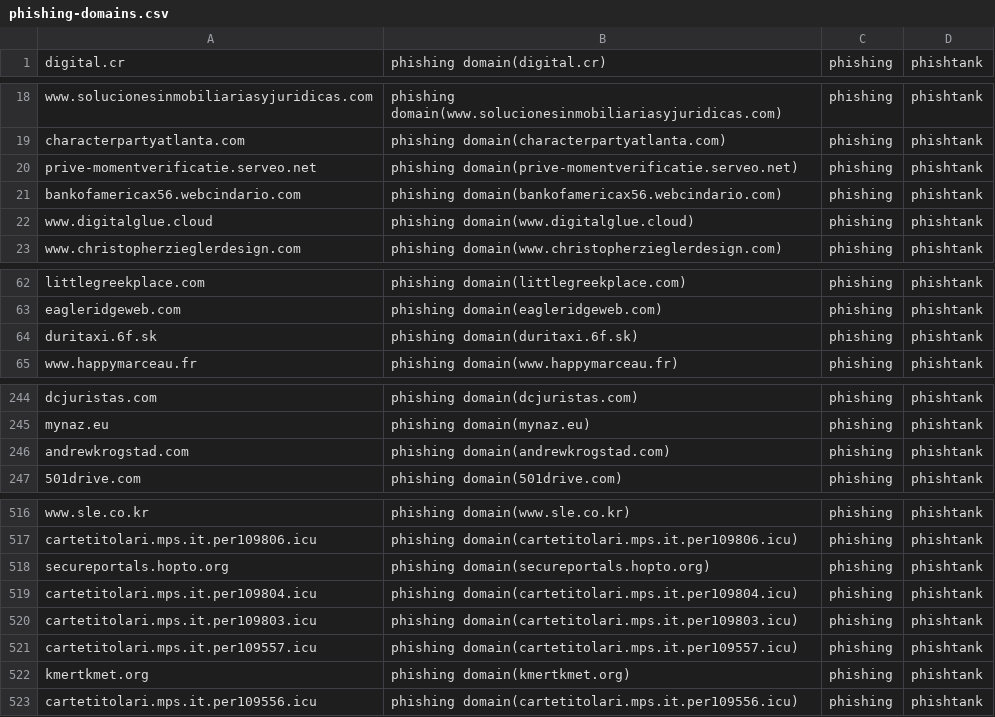
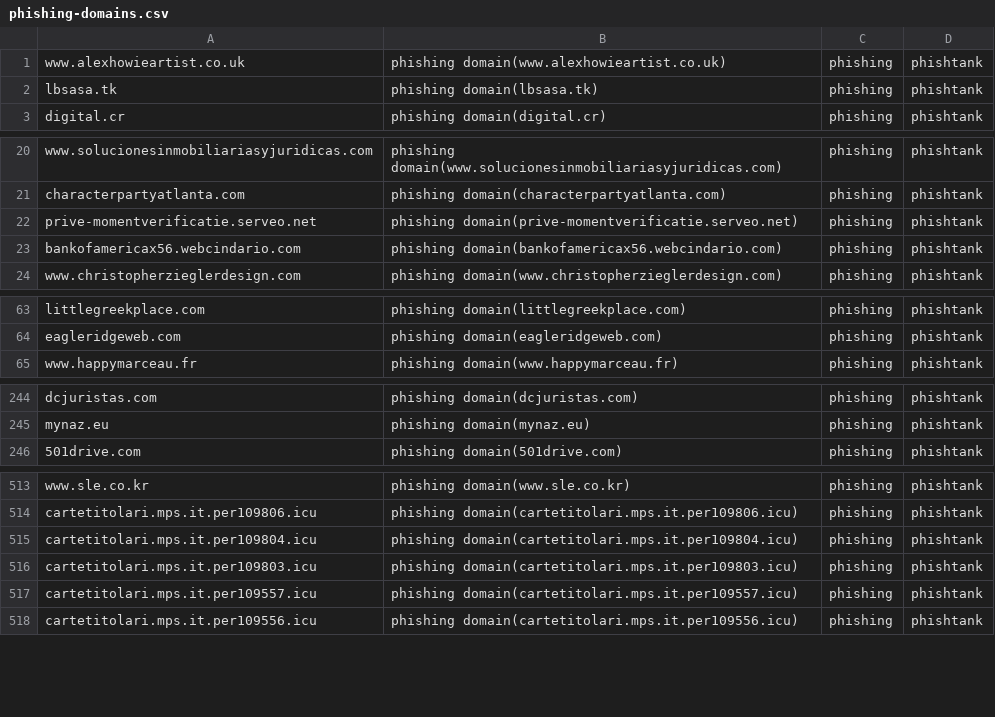
Before and after one commit to sinjukukawataro/20180511, a CSV file: phishing-domains.csv, drawn as a sheet; only a part is shown, gaps mark what is left out; the diff covers the shown part only.

Commit message:
update_20190821_141038

```diff
--- a/phishing-domains.csv
+++ b/phishing-domains.csv
@@ -1 +1,3 @@
+www.alexhowieartist.co.uk,phishing domain(www.alexhowieartist.co.uk),phishing,phishtank
+lbsasa.tk,phishing domain(lbsasa.tk),phishing,phishtank
 digital.cr,phishing domain(digital.cr),phishing,phishtank
@@ -21,3 +23,2 @@ prive-momentverificatie.serveo.net,phishing domain(prive-momentverificatie.serve
 bankofamericax56.webcindario.com,phishing domain(bankofamericax56.webcindario.com),phishing,phishtank
-www.digitalglue.cloud,phishing domain(www.digitalglue.cloud),phishing,phishtank
 www.christopherzieglerdesign.com,phishing domain(www.christopherzieglerdesign.com),phishing,phishtank
@@ -63,3 +64,2 @@ littlegreekplace.com,phishing domain(littlegreekplace.com),phishing,phishtank
 eagleridgeweb.com,phishing domain(eagleridgeweb.com),phishing,phishtank
-duritaxi.6f.sk,phishing domain(duritaxi.6f.sk),phishing,phishtank
 www.happymarceau.fr,phishing domain(www.happymarceau.fr),phishing,phishtank
@@ -245,3 +245,2 @@ dcjuristas.com,phishing domain(dcjuristas.com),phishing,phishtank
 mynaz.eu,phishing domain(mynaz.eu),phishing,phishtank
-andrewkrogstad.com,phishing domain(andrewkrogstad.com),phishing,phishtank
 501drive.com,phishing domain(501drive.com),phishing,phishtank
@@ -517,3 +514,2 @@ www.sle.co.kr,phishing domain(www.sle.co.kr),phishing,phishtank
 cartetitolari.mps.it.per109806.icu,phishing domain(cartetitolari.mps.it.per109806.icu),phishing,phishtank
-secureportals.hopto.org,phishing domain(secureportals.hopto.org),phishing,phishtank
 cartetitolari.mps.it.per109804.icu,phishing domain(cartetitolari.mps.it.per109804.icu),phishing,phishtank
@@ -521,3 +517,2 @@ cartetitolari.mps.it.per109803.icu,phishing domain(cartetitolari.mps.it.per10980
 cartetitolari.mps.it.per109557.icu,phishing domain(cartetitolari.mps.it.per109557.icu),phishing,phishtank
-kmertkmet.org,phishing domain(kmertkmet.org),phishing,phishtank
 cartetitolari.mps.it.per109556.icu,phishing domain(cartetitolari.mps.it.per109556.icu),phishing,phishtank
```
Also changed, not shown: 6 removed rows and 2 moved rows elsewhere in this file.
